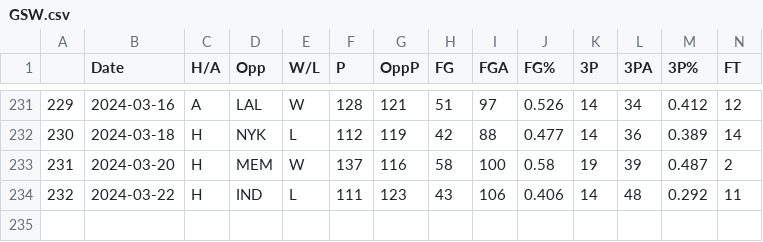
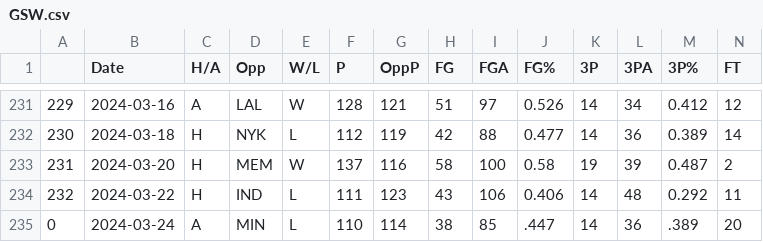
Before and after one commit to NevinG/AIM-F23-Basketball-Predictor, a CSV file: data/GSW.csv, drawn as a sheet; only a part is shown, gaps mark what is left out; rows hold the shown columns only; the diff names each change by its address in the sheet, - before the commit and + after, or states it on an @@ line.

```diff
--- a/data/GSW.csv
+++ b/data/GSW.csv
+row 235: 0 | 2024-03-24 | A | MIN | L | 110 | 114 | 38 | 85 | .447 | 14 | 36 | .389 | 20
```
Also changed, not shown: data/DET.csv, data/IND.csv, 12 other files.
